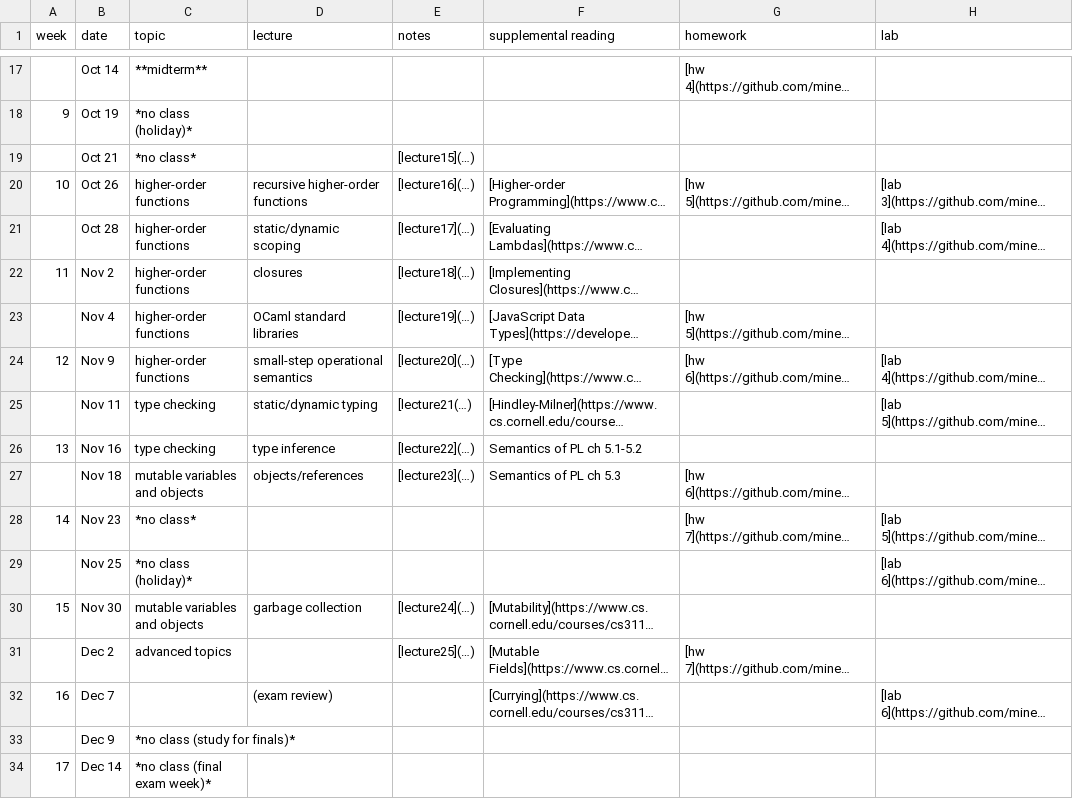
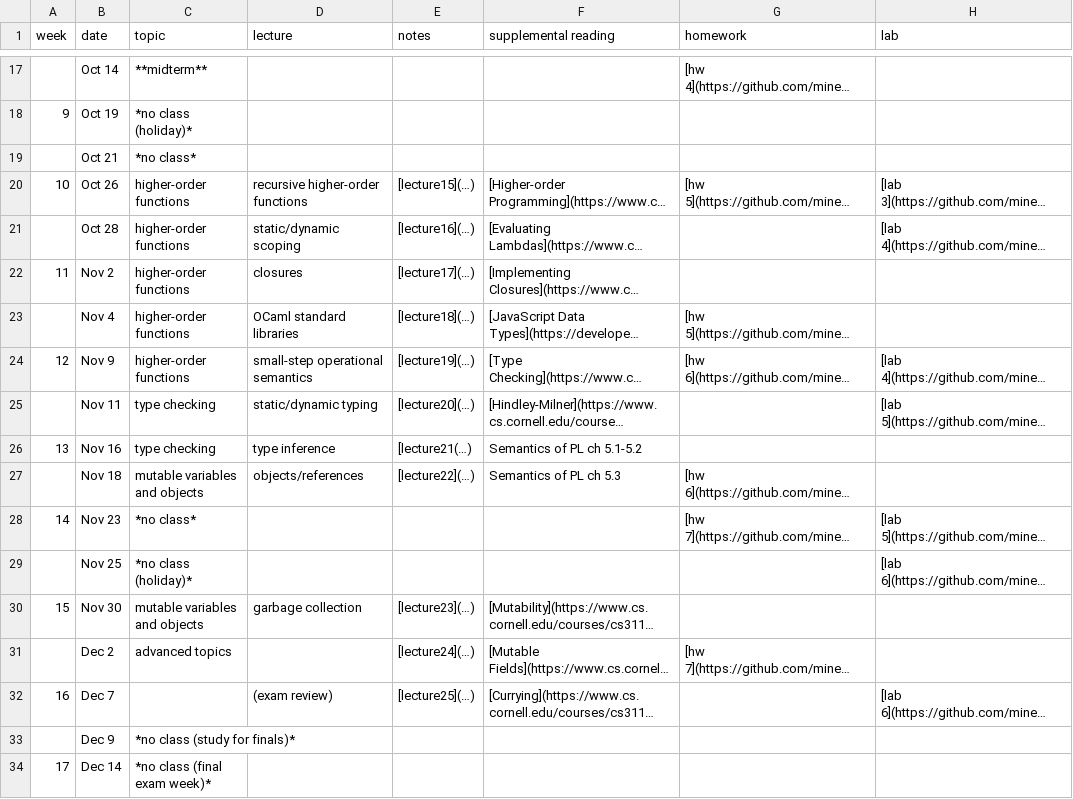
Before and after one commit to mines-csci400/f21b-syllabus, a CSV file: schedule.csv, drawn as a sheet; only a part is shown, gaps mark what is left out; long unchanged cells end in …; the diff names each change by its address in the sheet, - before the commit and + after, or states it on an @@ line.

Commit message:
schedule

```diff
--- a/schedule.csv
+++ b/schedule.csv
-E19 (notes): [lecture15](…)
+E19 (notes): (empty)
-E20 (notes): [lecture16](…)
+E20 (notes): [lecture15](…)
-E21 (notes): [lecture17](…)
+E21 (notes): [lecture16](…)
-E22 (notes): [lecture18](…)
+E22 (notes): [lecture17](…)
-E23 (notes): [lecture19](…)
+E23 (notes): [lecture18](…)
-E24 (notes): [lecture20](…)
+E24 (notes): [lecture19](…)
-E25 (notes): [lecture21(…)
+E25 (notes): [lecture20](…)
-E26 (notes): [lecture22](…)
+E26 (notes): [lecture21(…)
-E27 (notes): [lecture23](…)
+E27 (notes): [lecture22](…)
-E30 (notes): [lecture24](…)
+E30 (notes): [lecture23](…)
-E31 (notes): [lecture25](…)
+E31 (notes): [lecture24](…)
-E32 (notes): (empty)
+E32 (notes): [lecture25](…)
```
Also changed, not shown: 1 other file.
